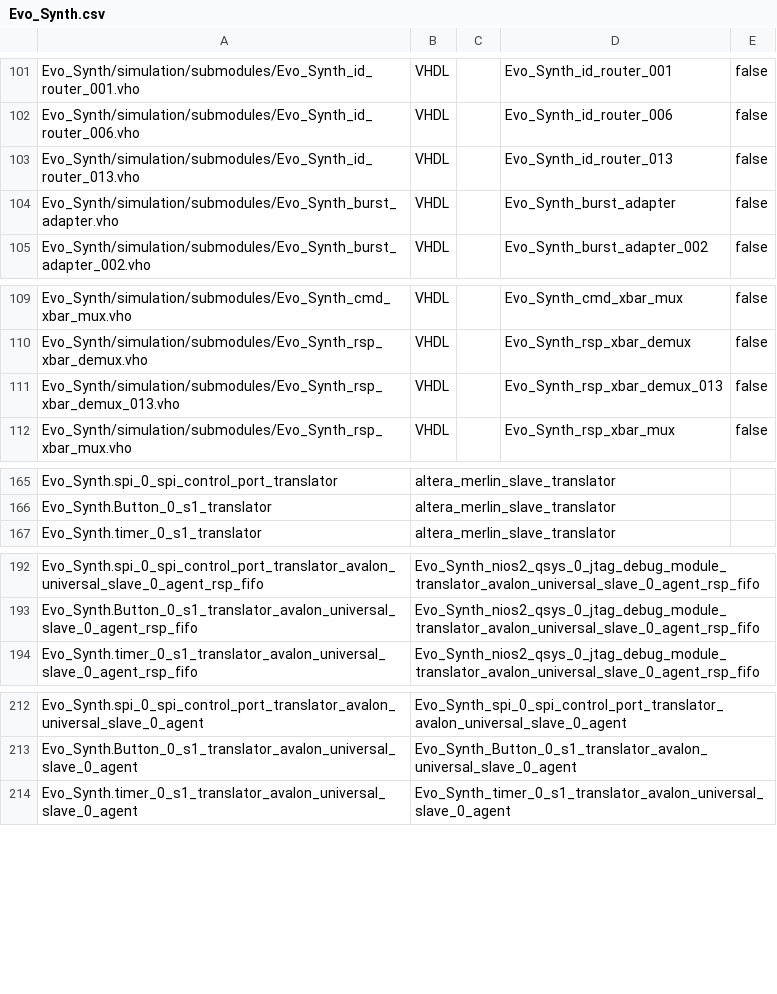
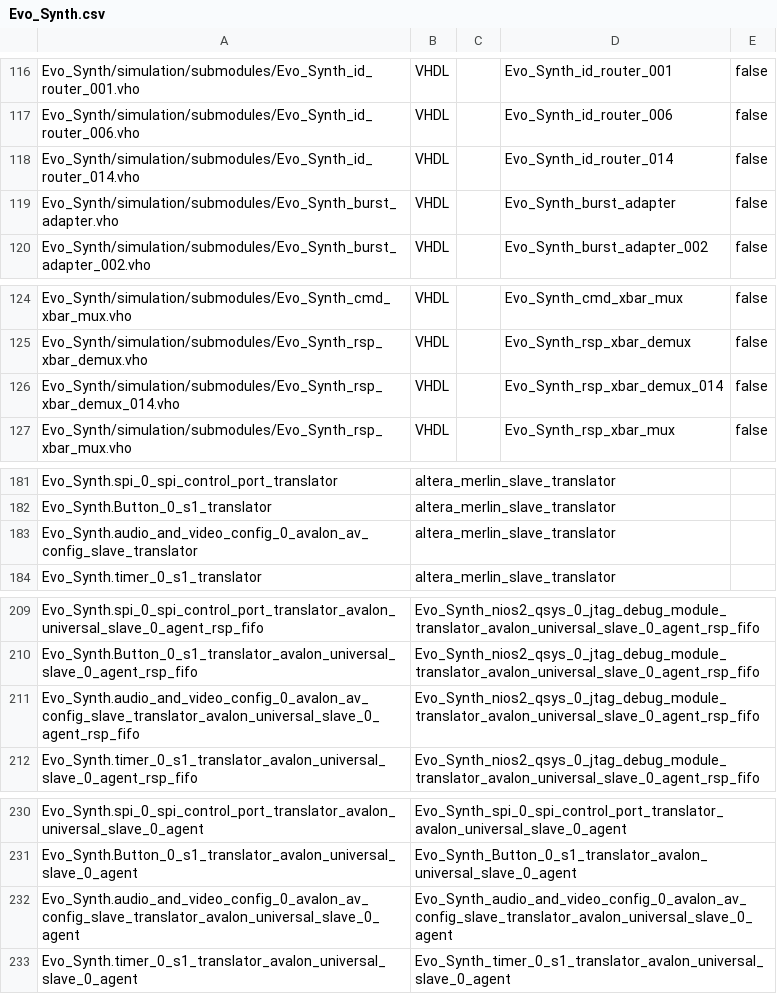
Before and after one commit to EvolutionOfMusic/EvolutionOfMusic, a CSV file: src/Evo_Synth.csv, drawn as a sheet; only a part is shown, gaps mark what is left out; the diff covers the shown part only.

Commit message:
Evo_synth changes

```diff
--- a/src/Evo_Synth.csv
+++ b/src/Evo_Synth.csv
@@ -102,3 +117,3 @@ Evo_Synth/simulation/submodules/Evo_Synth_id_router_001.vho,VHDL,,Evo_Synth_id_r
 Evo_Synth/simulation/submodules/Evo_Synth_id_router_006.vho,VHDL,,Evo_Synth_id_router_006,false
-Evo_Synth/simulation/submodules/Evo_Synth_id_router_013.vho,VHDL,,Evo_Synth_id_router_013,false
+Evo_Synth/simulation/submodules/Evo_Synth_id_router_014.vho,VHDL,,Evo_Synth_id_router_014,false
 Evo_Synth/simulation/submodules/Evo_Synth_burst_adapter.vho,VHDL,,Evo_Synth_burst_adapter,false
@@ -110,3 +125,3 @@ Evo_Synth/simulation/submodules/Evo_Synth_cmd_xbar_mux.vho,VHDL,,Evo_Synth_cmd_x
 Evo_Synth/simulation/submodules/Evo_Synth_rsp_xbar_demux.vho,VHDL,,Evo_Synth_rsp_xbar_demux,false
-Evo_Synth/simulation/submodules/Evo_Synth_rsp_xbar_demux_013.vho,VHDL,,Evo_Synth_rsp_xbar_demux_013,false
+Evo_Synth/simulation/submodules/Evo_Synth_rsp_xbar_demux_014.vho,VHDL,,Evo_Synth_rsp_xbar_demux_014,false
 Evo_Synth/simulation/submodules/Evo_Synth_rsp_xbar_mux.vho,VHDL,,Evo_Synth_rsp_xbar_mux,false
@@ -166,2 +182,3 @@ Evo_Synth.spi_0_spi_control_port_translator,altera_merlin_slave_translator
 Evo_Synth.Button_0_s1_translator,altera_merlin_slave_translator
+Evo_Synth.audio_and_video_config_0_avalon_av_config_slave_translator,altera_merlin_slave_translator
 Evo_Synth.timer_0_s1_translator,altera_merlin_slave_translator
@@ -193,2 +210,3 @@ Evo_Synth.spi_0_spi_control_port_translator_avalon_universal_slave_0_agent_rsp_f
 Evo_Synth.Button_0_s1_translator_avalon_universal_slave_0_agent_rsp_fifo,Evo_Synth_nios2_qsys_0_jtag_debug_module_translator_avalon_universal_slave_0_agent_rsp_fifo
+Evo_Synth.audio_and_video_config_0_avalon_av_config_slave_translator_avalon_universal_slave_0_agent_rsp_fifo,Evo_Synth_nios2_qsys_0_jtag_debug_module_translator_avalon_universal_slave_0_agent_rsp_fifo
 Evo_Synth.timer_0_s1_translator_avalon_universal_slave_0_agent_rsp_fifo,Evo_Synth_nios2_qsys_0_jtag_debug_module_translator_avalon_universal_slave_0_agent_rsp_fifo
@@ -213,2 +231,3 @@ Evo_Synth.spi_0_spi_control_port_translator_avalon_universal_slave_0_agent,Evo_S
 Evo_Synth.Button_0_s1_translator_avalon_universal_slave_0_agent,Evo_Synth_Button_0_s1_translator_avalon_universal_slave_0_agent
+Evo_Synth.audio_and_video_config_0_avalon_av_config_slave_translator_avalon_universal_slave_0_agent,Evo_Synth_audio_and_video_config_0_avalon_av_config_slave_translator_avalon_universal_slave_0_agent
 Evo_Synth.timer_0_s1_translator_avalon_universal_slave_0_agent,Evo_Synth_timer_0_s1_translator_avalon_universal_slave_0_agent
```
Also changed, not shown: 20 added rows, 1 removed row and 9 edited cells elsewhere in this file, 8 other files.
